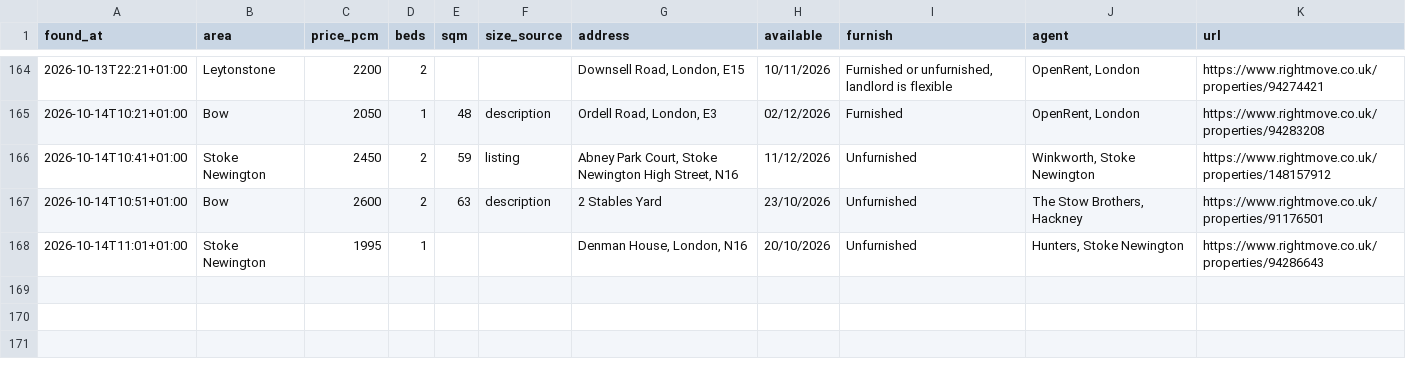
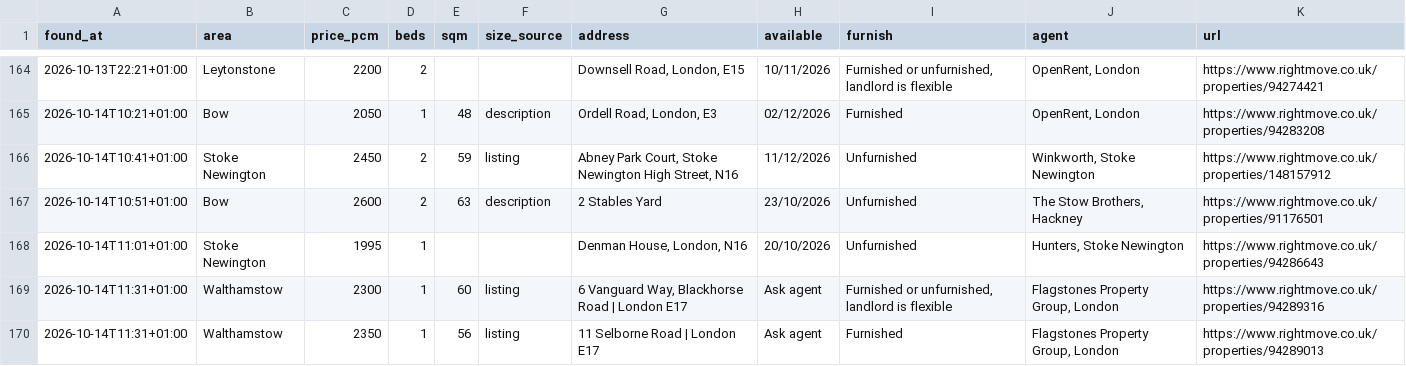
Before and after one commit to SBAIPEGSUE/flat-watch, a CSV file: matches.csv, drawn as a sheet; only a part is shown, gaps mark what is left out; the diff names each change by its address in the sheet, - before the commit and + after, or states it on an @@ line.

```diff
--- a/matches.csv
+++ b/matches.csv
+row 169: 2026-10-14T11:31+01:00 | Walthamstow | 2300 | 1 | 60 | listing | 6 Vanguard Way, Blackhorse Road | London E17 | Ask agent | Furnished or unfurnished, landlord is flexible | Flagstones Property Group, London | https://www.rightmove.co.uk/properties/94289316
+row 170: 2026-10-14T11:31+01:00 | Walthamstow | 2350 | 1 | 56 | listing | 11 Selborne Road | London E17 | Ask agent | Furnished | Flagstones Property Group, London | https://www.rightmove.co.uk/properties/94289013
```
Also changed, not shown: 1 other file.
